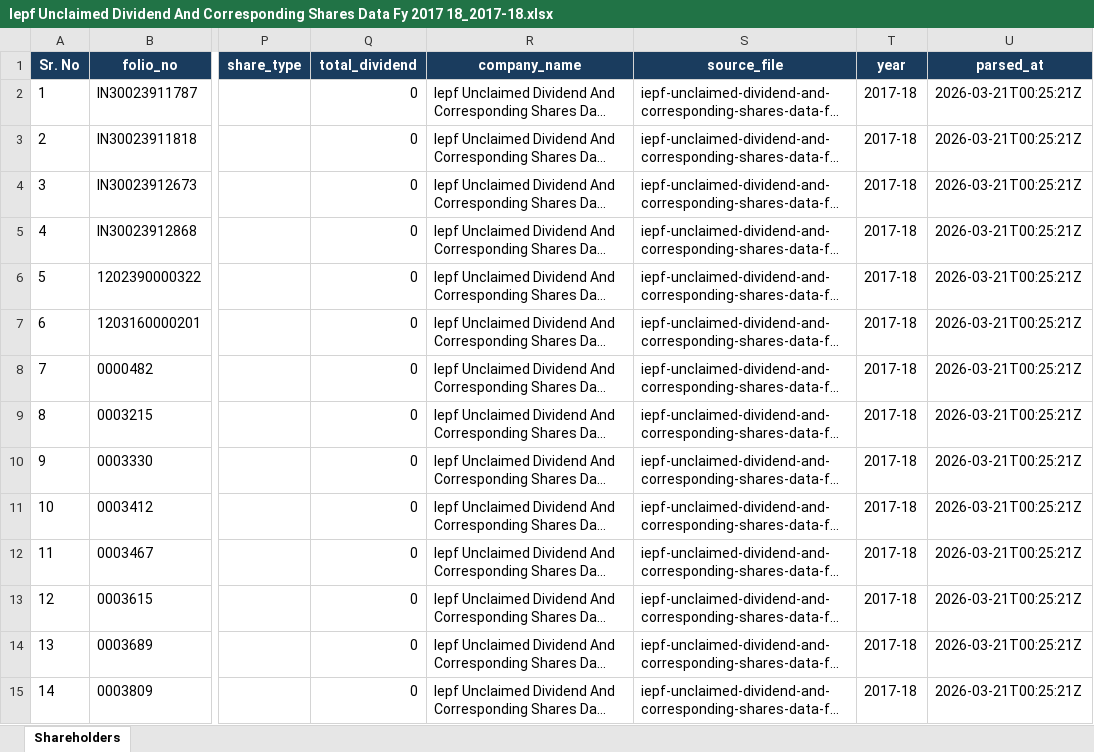
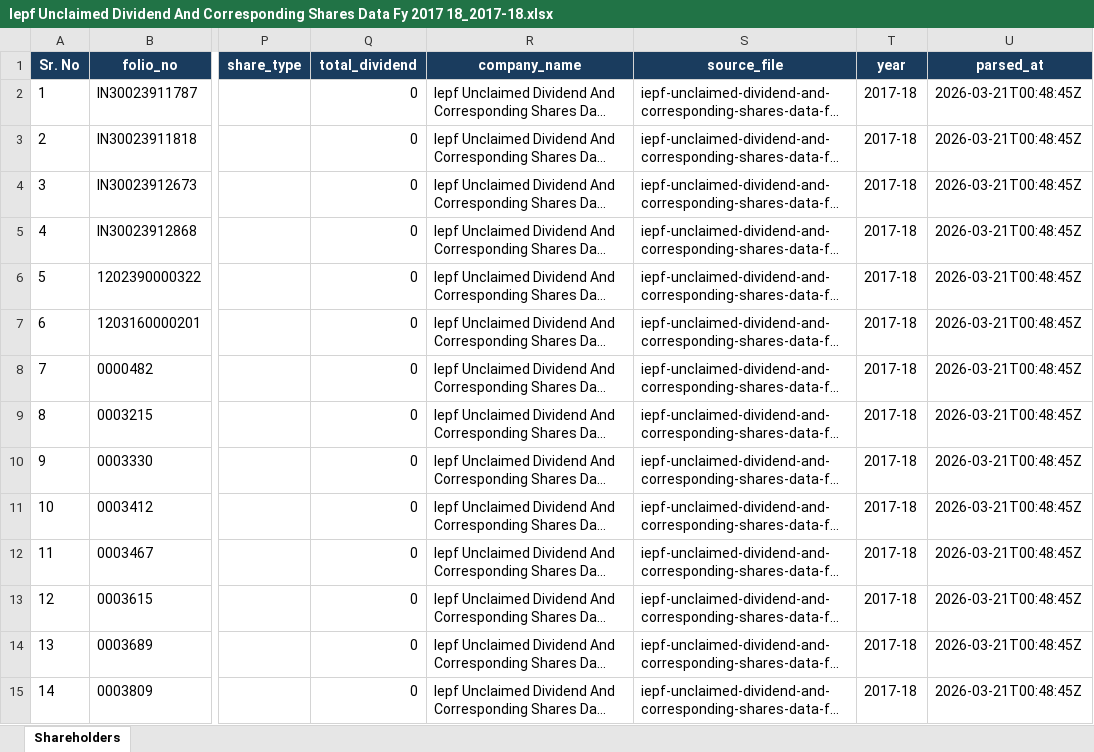
Before and after one commit to nadaouarari98-del/Python-scraper, an Excel workbook: data/output/parsed/Iepf Unclaimed Dividend And Corresponding Shares Data Fy 2017 18_2017-18.xlsx, sheet Shareholders, drawn as a sheet; only a part is shown, gaps mark what is left out; long unchanged cells end in …; values as stored, in another font and other column widths than the file's, no borders; the diff covers the shown part only; the diff names each change by its address in the sheet, - before the commit and + after, or states it on an @@ line.

```diff
--- a/data/output/parsed/Iepf Unclaimed Dividend And Corresponding Shares Data Fy 2017 18_2017-18.xlsx (sheet Shareholders)
+++ b/data/output/parsed/Iepf Unclaimed Dividend And Corresponding Shares Data Fy 2017 18_2017-18.xlsx (sheet Shareholders)
-U2:U15 (parsed_at): 2026-03-21T00:25:21Z
+U2:U15 (parsed_at): 2026-03-21T00:48:45Z
```
Also changed, not shown: 60 edited cells elsewhere in this sheet, data/output/master_merged.xlsx, data/output/parsed/Tech Mahindra_2017-18.xlsx, 5 other files.
